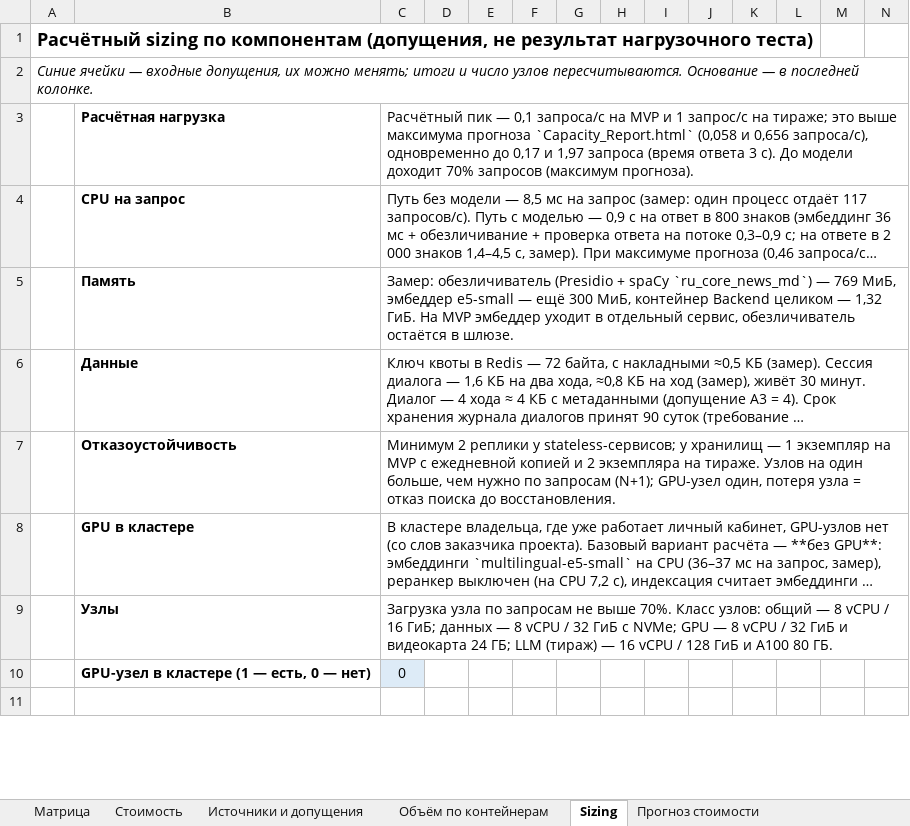
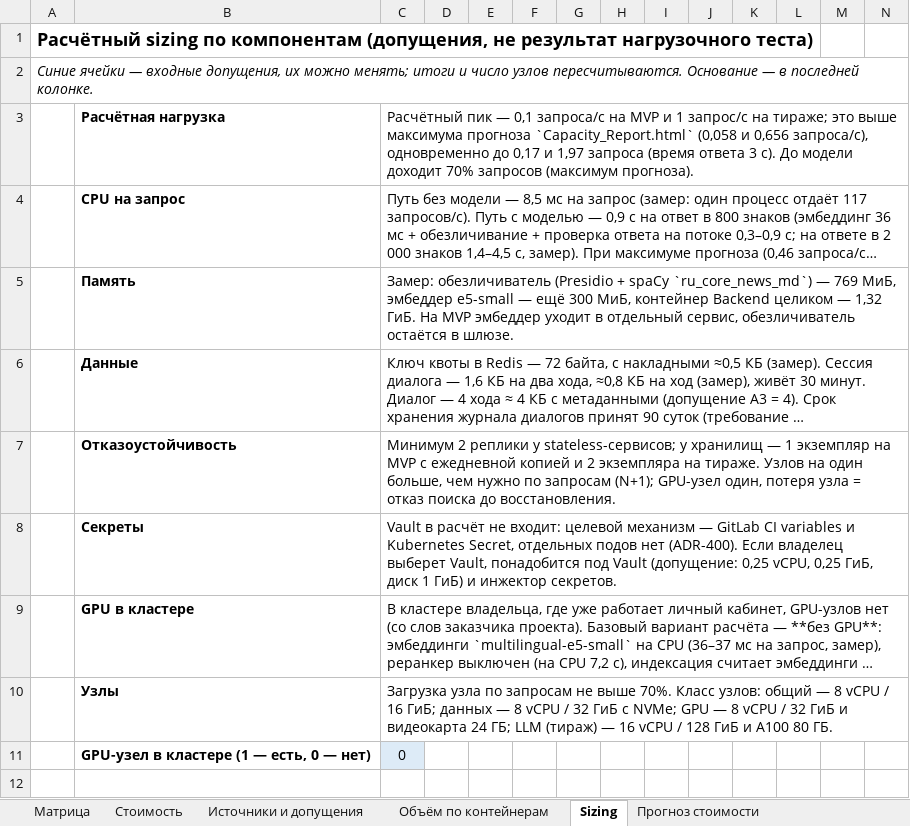
Before and after one commit to barinoff1989/vodokanal-assistant, an Excel workbook: AI_docs/Tech_Stack_Matrix.xlsx, sheet Sizing, drawn as a sheet; only a part is shown; long unchanged cells end in …; values as stored, in another font and other column widths than the file's, no borders; rows hold the shown columns only; the diff covers the shown part only; the diff names each change by its address in the sheet, - before the commit and + after, or states it on an @@ line.

```diff
--- a/AI_docs/Tech_Stack_Matrix.xlsx (sheet Sizing)
+++ b/AI_docs/Tech_Stack_Matrix.xlsx (sheet Sizing)
+row 8:  | Секреты | Vault в расчёт не входит: целевой механизм — GitLab CI variables и Kubernetes Secret, отдельных подов нет (ADR-400). Если владелец выберет Vault, понадобится под Vault (допущение: 0,25 vCPU, 0,25 ГиБ, диск 1 ГиБ) и инжектор секретов.
```
Also changed, not shown: 1 removed row and 64 edited cells elsewhere in this sheet, sheet Матрица, sheet Объём по контейнерам, 9 other files.
